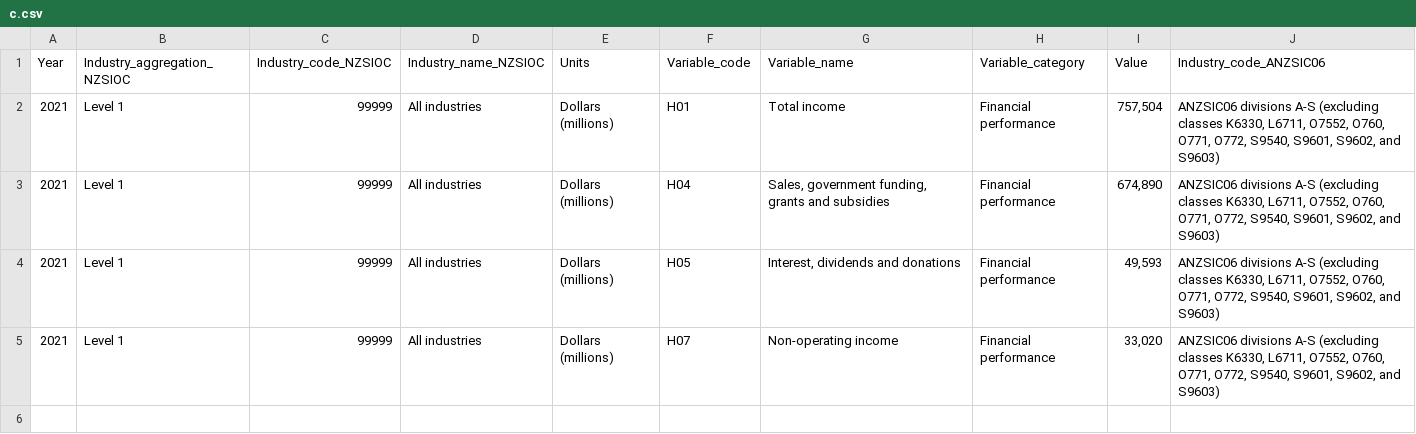
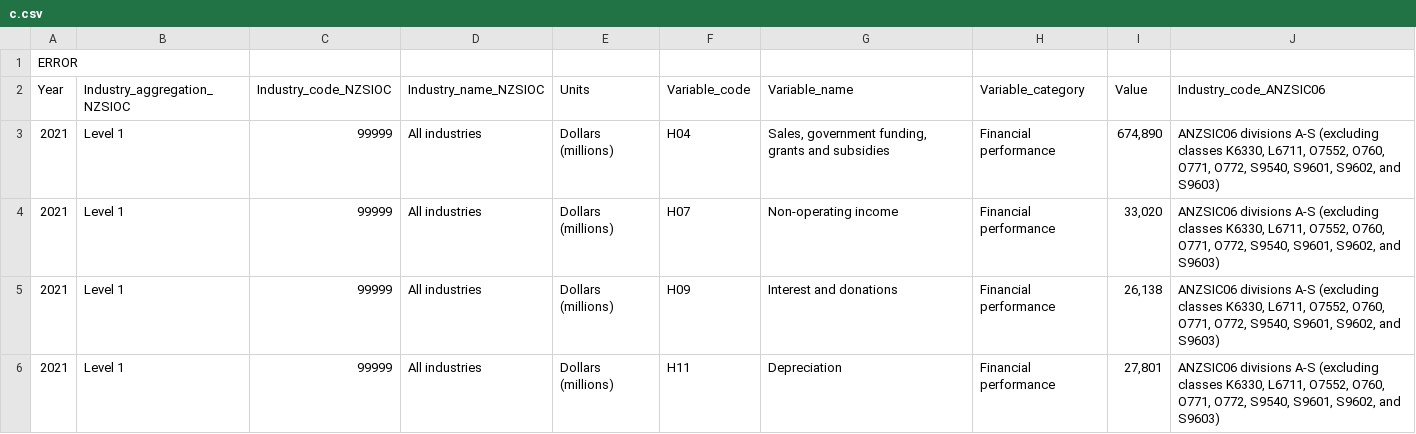
Before and after one commit to DamiZhang/FileEditor, a CSV file: c.csv, drawn as a sheet; removed rows and columns are numbered as before the commit, all else as after; the diff names each change by its address in the sheet, - before the commit and + after, or states it on an @@ line.

```diff
--- a/c.csv
+++ b/c.csv
+row 1: ERROR
-row 2: 2021 | Level 1 | 99999 | All industries | Dollars (millions) | H01 | Total income | Financial performance | 757,504 | ANZSIC06 divisions A-S (excluding classes K6330, L6711, O7552, O760, O771, O772, S9540, S9601, S9602, and S9603)
-row 4: 2021 | Level 1 | 99999 | All industries | Dollars (millions) | H05 | Interest, dividends and donations | Financial performance | 49,593 | ANZSIC06 divisions A-S (excluding classes K6330, L6711, O7552, O760, O771, O772, S9540, S9601, S9602, and S9603)
+row 5: 2021 | Level 1 | 99999 | All industries | Dollars (millions) | H09 | Interest and donations | Financial performance | 26,138 | ANZSIC06 divisions A-S (excluding classes K6330, L6711, O7552, O760, O771, O772, S9540, S9601, S9602, and S9603)
+row 6: 2021 | Level 1 | 99999 | All industries | Dollars (millions) | H11 | Depreciation | Financial performance | 27,801 | ANZSIC06 divisions A-S (excluding classes K6330, L6711, O7552, O760, O771, O772, S9540, S9601, S9602, and S9603)
```
Also changed, not shown: 1 other file.
